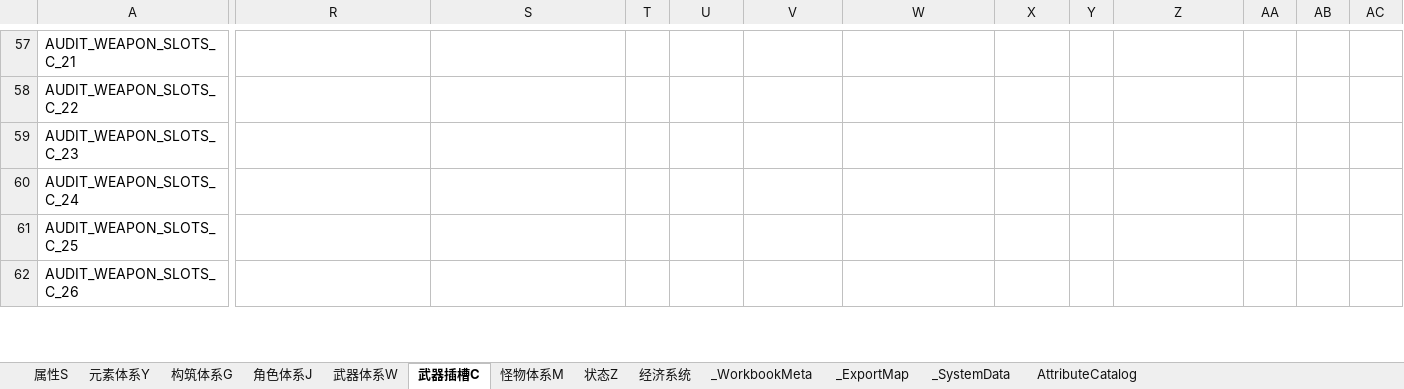
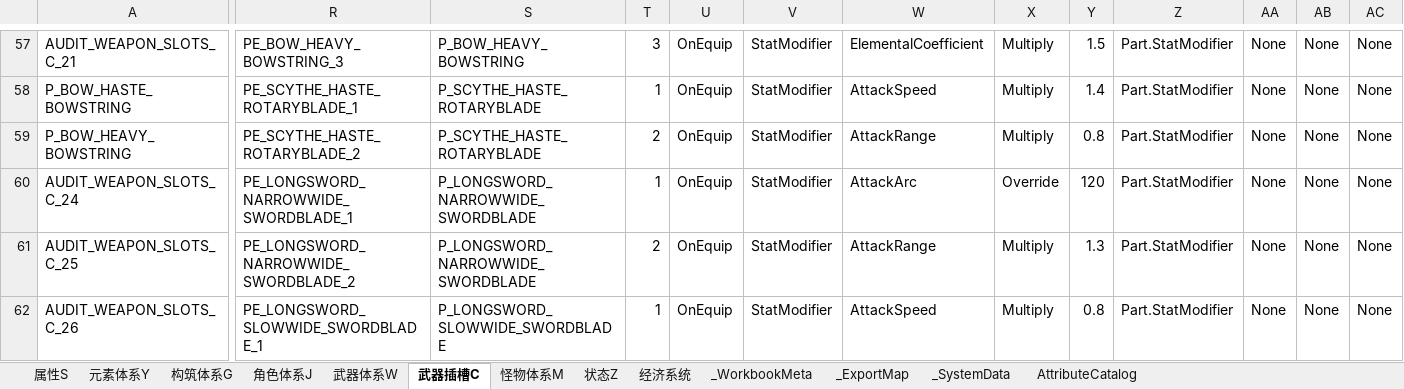
Before and after one commit to lyouduan/ReEcho, an Excel workbook: Design/Data/ReEchoData.xlsx, sheet 武器插槽C, drawn as a sheet; only a part is shown, gaps mark what is left out; values as stored, in another font and other column widths than the file's, no borders; table styles not drawn; removed rows and columns are numbered as before the commit, all else as after; rows hold the shown columns only; the diff covers the shown part only; the diff names each change by its address in the sheet, - before the commit and + after, or states it on an @@ line.

Commit message:
[PROGRAMMER] Plan67: weapon parameter StatModifier effects + runtime guard alignment
- ReEchoWeaponRuntime: land AttackRange/AttackArc/ProjectileCount/ConcentrationDegrees/
  ExplosionRadius as RuleFlags (StatModifier) and read them back in
  BuildEffectiveWeaponDefinition, with FMath::Max/Clamp guards.
- Runtime CSV loader: align AllowedTargets with validate WEAPON_EFFECT_TARGETS and
  register StatModifier EffectKind; relax the 10-named/60-unnamed audit to the same
  guard as the validator (every row named or inert unnamed placeholder).
- xlsx backfill: 15 named+enabled parts and 31 effects; regenerate CSVs.
- validate_project.py: WEAPON_EFFECT_TARGETS +5, EffectKind one-to-many, audit guard.

```diff
--- a/Design/Data/ReEchoData.xlsx (sheet 武器插槽C)
+++ b/Design/Data/ReEchoData.xlsx (sheet 武器插槽C)
-R57: (empty)
+R57: PE_BOW_HEAVY_BOWSTRING_3
-S57: (empty)
+S57: P_BOW_HEAVY_BOWSTRING
-T57: (empty)
+T57: 3
-U57: (empty)
+U57: OnEquip
-V57: (empty)
+V57: StatModifier
-W57: (empty)
+W57: ElementalCoefficient
-X57: (empty)
+X57: Multiply
-Y57: (empty)
+Y57: 1.5
-Z57: (empty)
+Z57: Part.StatModifier
-AA57: (empty)
+AA57: None
-AB57: (empty)
+AB57: None
-AC57: (empty)
+AC57: None
-row 58: AUDIT_WEAPON_SLOTS_C_22
-row 59: AUDIT_WEAPON_SLOTS_C_23
+row 58: P_BOW_HASTE_BOWSTRING | PE_SCYTHE_HASTE_ROTARYBLADE_1 | P_SCYTHE_HASTE_ROTARYBLADE | 1 | OnEquip | StatModifier | AttackSpeed | Multiply | 1.4 | Part.StatModifier | None | None | None
+row 59: P_BOW_HEAVY_BOWSTRING | PE_SCYTHE_HASTE_ROTARYBLADE_2 | P_SCYTHE_HASTE_ROTARYBLADE | 2 | OnEquip | StatModifier | AttackRange | Multiply | 0.8 | Part.StatModifier | None | None | None
-R60: (empty)
+R60: PE_LONGSWORD_NARROWWIDE_SWORDBLADE_1
-S60:S61: (empty)
+S60:S61: P_LONGSWORD_NARROWWIDE_SWORDBLADE
-T60: (empty)
+T60: 1
-U60:U62: (empty)
+U60:U62: OnEquip
-V60:V62: (empty)
+V60:V62: StatModifier
-W60: (empty)
+W60: AttackArc
-X60: (empty)
+X60: Override
-Y60: (empty)
+Y60: 120
-Z60:Z62: (empty)
+Z60:Z62: Part.StatModifier
-AA60:AA62: (empty)
+AA60:AA62: None
-AB60:AB62: (empty)
+AB60:AB62: None
-AC60:AC62: (empty)
+AC60:AC62: None
-R61: (empty)
+R61: PE_LONGSWORD_NARROWWIDE_SWORDBLADE_2
-T61: (empty)
+T61: 2
-W61: (empty)
+W61: AttackRange
-X61:X62: (empty)
+X61:X62: Multiply
-Y61: (empty)
+Y61: 1.3
-R62: (empty)
+R62: PE_LONGSWORD_SLOWWIDE_SWORDBLADE_1
-S62: (empty)
+S62: P_LONGSWORD_SLOWWIDE_SWORDBLADE
-T62: (empty)
+T62: 1
-W62: (empty)
+W62: AttackSpeed
-Y62: (empty)
+Y62: 0.8
```
Also changed, not shown: 13 added rows, 13 removed rows and 408 edited cells elsewhere in this sheet, 6 other files.
